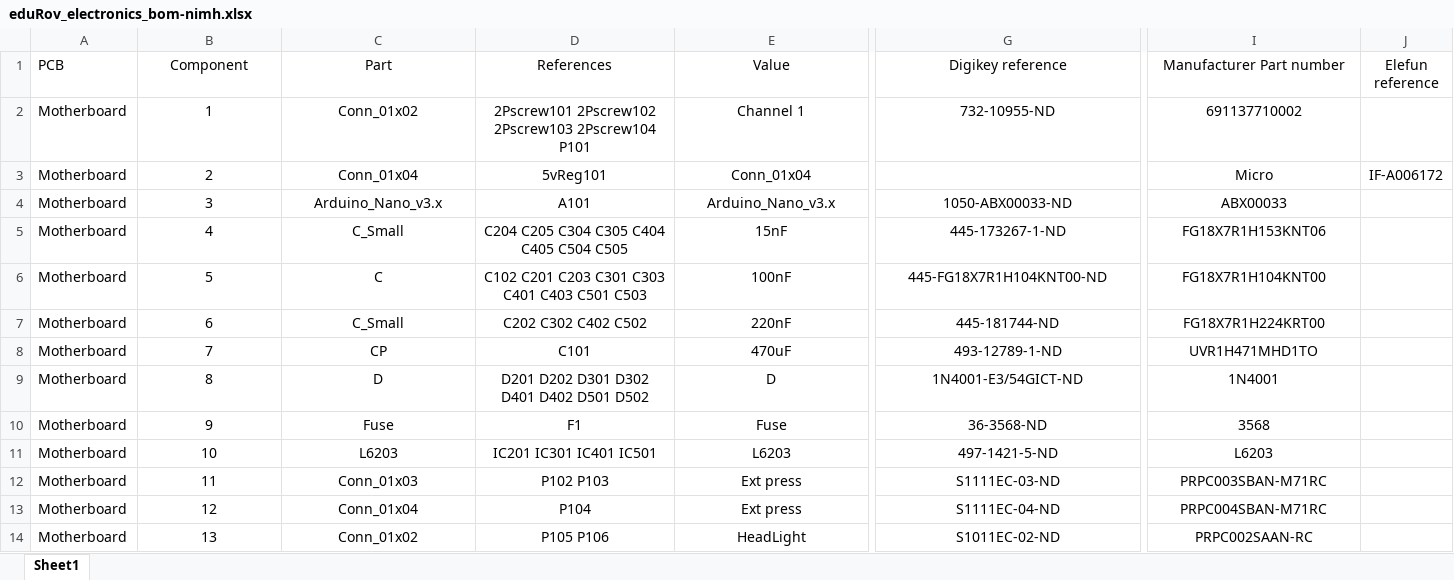
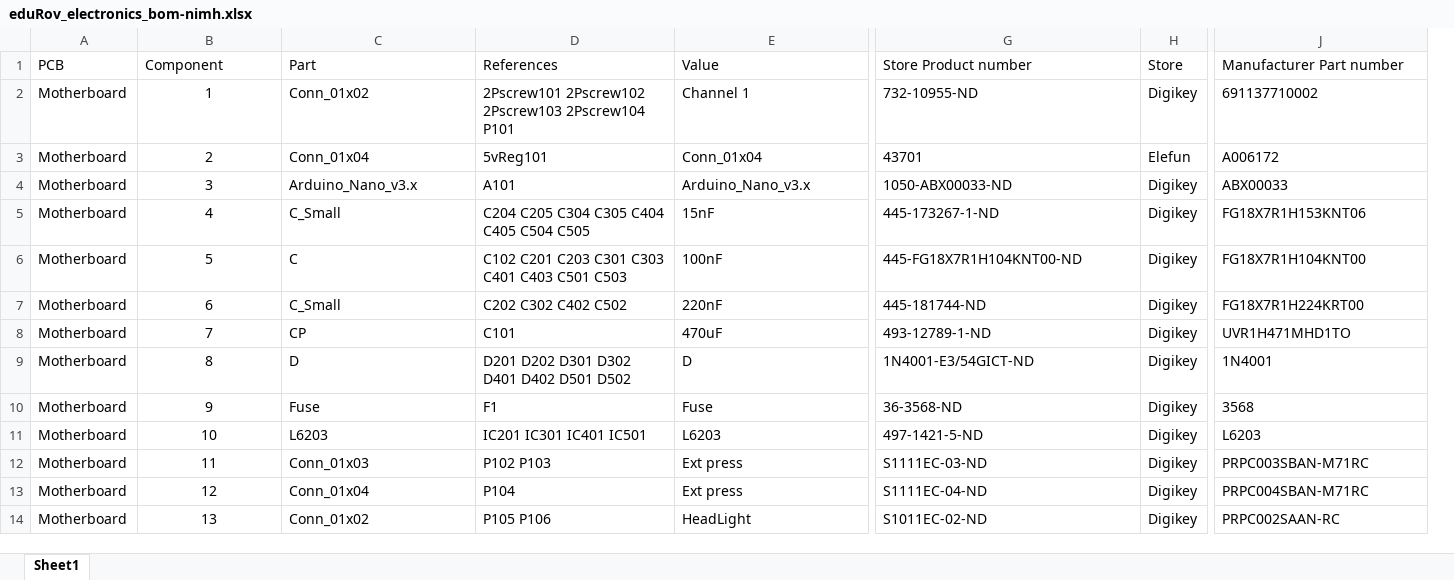
Before and after one commit to simtind/edu-rover2-pcb, an Excel workbook: pcb/eduRov_electronics_bom-nimh.xlsx, sheet Sheet1, drawn as a sheet; only a part is shown, gaps mark what is left out; values as stored, in another font and other column widths than the file's, no borders; removed rows and columns are numbered as before the commit, all else as after; the diff covers the shown part only; the diff names each change by its address in the sheet, - before the commit and + after, or states it on an @@ line.

```diff
--- a/pcb/eduRov_electronics_bom-nimh.xlsx (sheet Sheet1)
+++ b/pcb/eduRov_electronics_bom-nimh.xlsx (sheet Sheet1)
+column H (Store), rows 2-14: Digikey | Elefun | Digikey | Digikey | Digikey | Digikey | Digikey | Digikey | Digikey | Digikey | Digikey | Digikey | Digikey
-column J (Elefun reference), row 3: IF-A006172
-B1:G1 alignment: center
+B1:G1 alignment: left
-G1: Digikey reference
+G1: Store Product number
-J1:J14 alignment: center
+J1:J14 alignment: left
-C2:E14 alignment: center
+C2:E14 alignment: left
-G2 alignment: center
+G2 alignment: left
-G3 (Store Product number): (empty)
+G3 (Store Product number): 43701
-J3 (Manufacturer Part number): Micro
+J3 (Manufacturer Part number): A006172
-G4:G14 alignment: center
+G4:G14 alignment: left
```
Also changed, not shown: 5 added rows, 5 edited cells and cell formats elsewhere in this sheet, pcb/eduRov_electronics_bom-lipo.xlsx, 1 other file.
